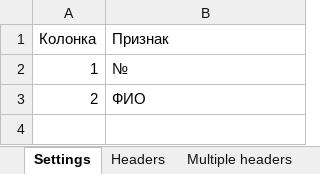
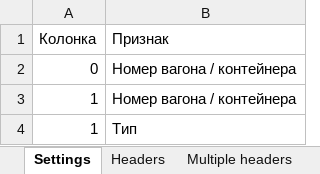
Before and after one commit to DSTsvetkov1972/CONCAT_YOUR_EXCELS, an Excel workbook: .headers.xlsx, sheet Settings, drawn as a sheet; values as stored, in another font and other column widths than the file's, no borders; table styles not drawn; removed rows and columns are numbered as before the commit, all else as after; the diff names each change by its address in the sheet, - before the commit and + after, or states it on an @@ line.

```diff
--- a/.headers.xlsx (sheet Settings)
+++ b/.headers.xlsx (sheet Settings)
+row 2: 0 | Номер вагона / контейнера
-B3 (Признак): №
+B3 (Признак): Номер вагона / контейнера
-row 3: 2 | ФИО
+row 4: 1 | Тип
```
Also changed, not shown: sheet Headers, sheet Exceptions, sheet Multiple headers, .sheets.xlsm, 5 other files.
